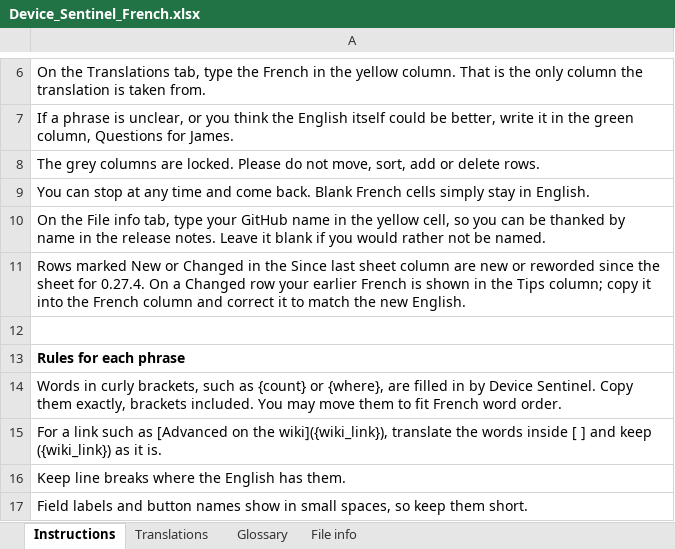
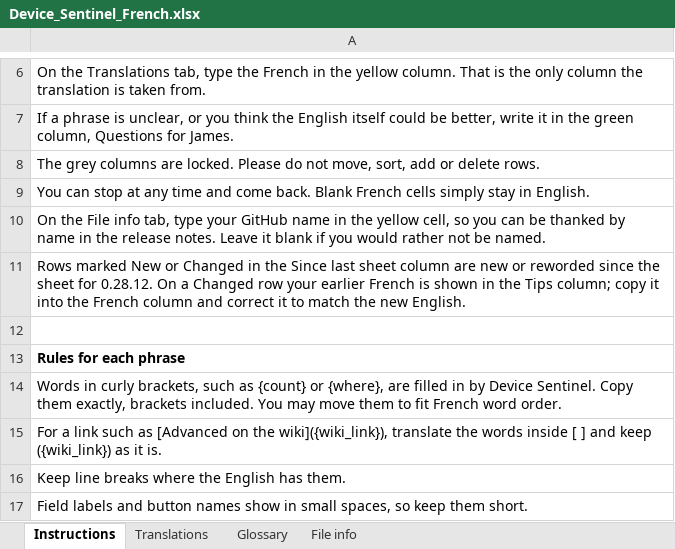
Before and after one commit to TheThinkingHome/device_sentinel, an Excel workbook: docs/translations/Device_Sentinel_French.xlsx, sheet Instructions, drawn as a sheet; only a part is shown, gaps mark what is left out; values as stored, in another font and other column widths than the file's, no borders; the diff names each change by its address in the sheet, - before the commit and + after, or states it on an @@ line.

```diff
--- a/docs/translations/Device_Sentinel_French.xlsx (sheet Instructions)
+++ b/docs/translations/Device_Sentinel_French.xlsx (sheet Instructions)
-A11: …sheet for 0.27.4. On a…
+A11: …sheet for 0.28.12. On a…
```
Also changed, not shown: sheet Translations, sheet Glossary, sheet File info.
